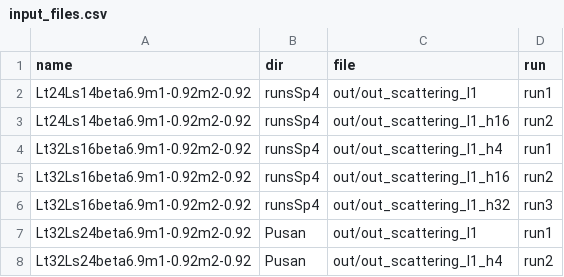
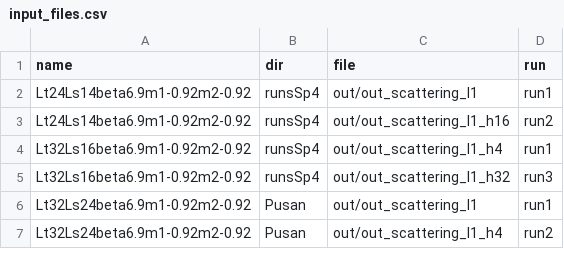
Before and after one commit to telos-collaboration/fundamental_Wilson_fermion_analysis_2026, a CSV file: input/input_files.csv, drawn as a sheet; only a part is shown.

```diff
--- a/input/input_files.csv
+++ b/input/input_files.csv
@@ -4,3 +4,2 @@ Lt24Ls14beta6.9m1-0.92m2-0.92,runsSp4,out/out_scattering_I1_h16,run2
 Lt32Ls16beta6.9m1-0.92m2-0.92,runsSp4,out/out_scattering_I1_h4,run1
-Lt32Ls16beta6.9m1-0.92m2-0.92,runsSp4,out/out_scattering_I1_h16,run2
 Lt32Ls16beta6.9m1-0.92m2-0.92,runsSp4,out/out_scattering_I1_h32,run3
```
Also changed, not shown: 1 other file.
